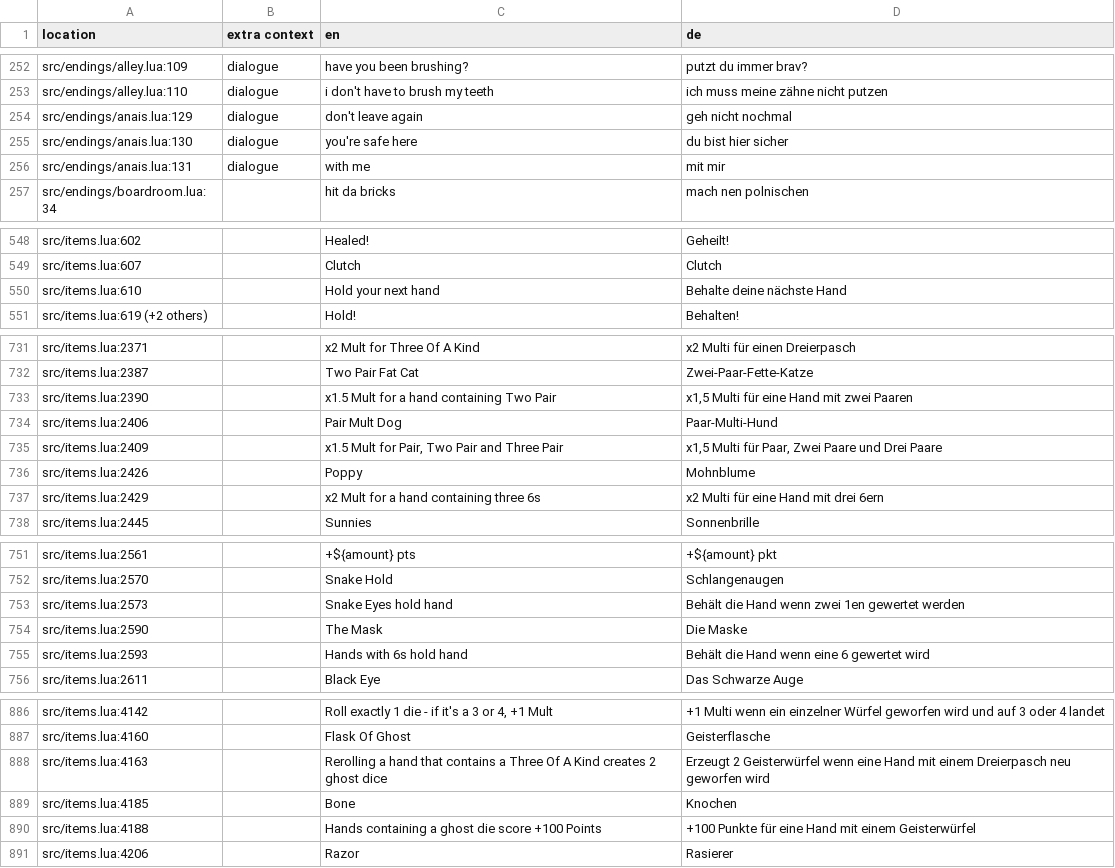
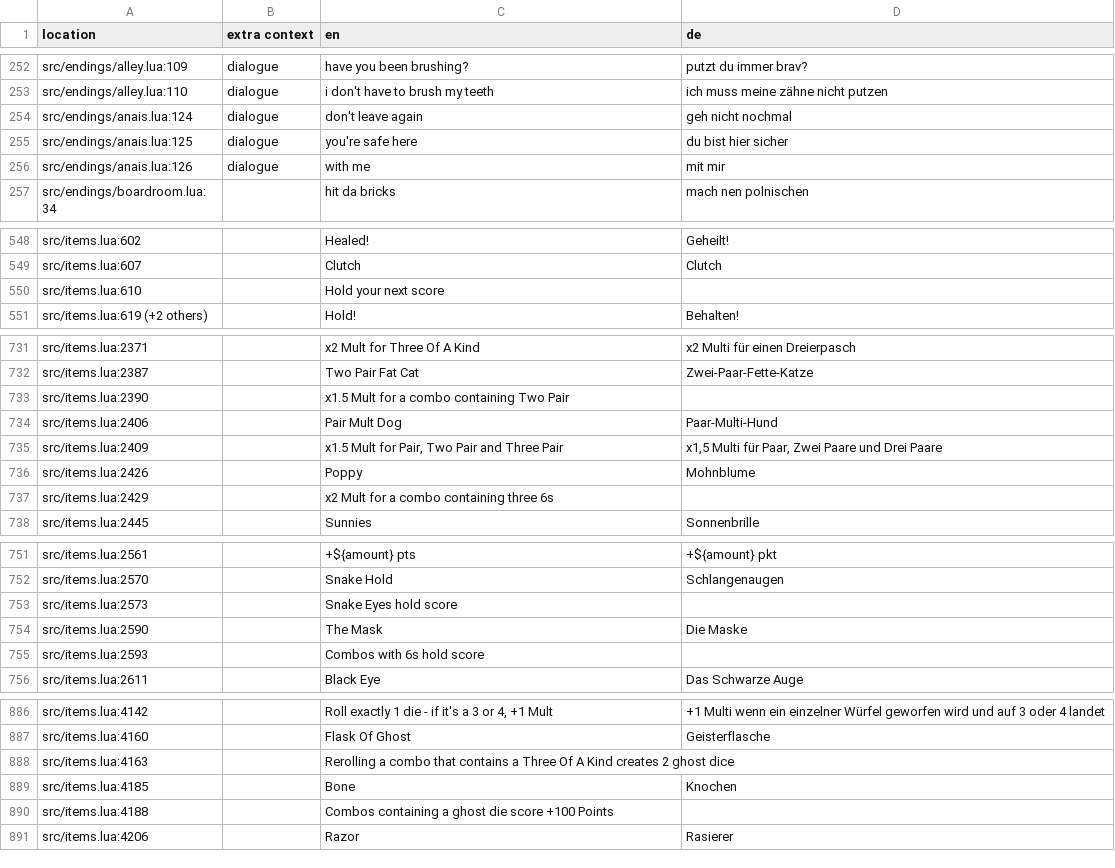
Before and after one commit to 1bardesign/dhne-translation, a TSV file: de.tsv, drawn as a sheet; only a part is shown, gaps mark what is left out; the diff covers the shown part only.

```diff
--- a/de.tsv
+++ b/de.tsv
@@ -253,5 +253,5 @@ src/endings/alley.lua:109	dialogue	have you been brushing?	putzt du immer brav?
 src/endings/alley.lua:110	dialogue	i don't have to brush my teeth	ich muss meine zähne nicht putzen
-src/endings/anais.lua:129	dialogue	don't leave again	geh nicht nochmal
-src/endings/anais.lua:130	dialogue	you're safe here	du bist hier sicher
-src/endings/anais.lua:131	dialogue	with me	mit mir
+src/endings/anais.lua:124	dialogue	don't leave again	geh nicht nochmal
+src/endings/anais.lua:125	dialogue	you're safe here	du bist hier sicher
+src/endings/anais.lua:126	dialogue	with me	mit mir
 src/endings/boardroom.lua:34		hit da bricks	mach nen polnischen
@@ -549,3 +549,3 @@ src/items.lua:602		Healed!	Geheilt!
 src/items.lua:607		Clutch	Clutch
-src/items.lua:610		Hold your next hand	Behalte deine nächste Hand
+src/items.lua:610		Hold your next score	
 src/items.lua:619 (+2 others)		Hold!	Behalten!
@@ -732,3 +732,3 @@ src/items.lua:2371		x2 Mult for Three Of A Kind	x2 Multi für einen Dreierpasch
 src/items.lua:2387		Two Pair Fat Cat	Zwei-Paar-Fette-Katze
-src/items.lua:2390		x1.5 Mult for a hand containing Two Pair	x1,5 Multi für eine Hand mit zwei Paaren
+src/items.lua:2390		x1.5 Mult for a combo containing Two Pair	
 src/items.lua:2406		Pair Mult Dog	Paar-Multi-Hund
@@ -736,3 +736,3 @@ src/items.lua:2409		x1.5 Mult for Pair, Two Pair and Three Pair	x1,5 Multi für
 src/items.lua:2426		Poppy	Mohnblume
-src/items.lua:2429		x2 Mult for a hand containing three 6s	x2 Multi für eine Hand mit drei 6ern
+src/items.lua:2429		x2 Mult for a combo containing three 6s	
 src/items.lua:2445		Sunnies	Sonnenbrille
@@ -752,5 +752,5 @@ src/items.lua:2561		+${amount} pts	+${amount} pkt
 src/items.lua:2570		Snake Hold	Schlangenaugen
-src/items.lua:2573		Snake Eyes hold hand	Behält die Hand wenn zwei 1en gewertet werden
+src/items.lua:2573		Snake Eyes hold score	
 src/items.lua:2590		The Mask	Die Maske
-src/items.lua:2593		Hands with 6s hold hand	Behält die Hand wenn eine 6 gewertet wird
+src/items.lua:2593		Combos with 6s hold score	
 src/items.lua:2611		Black Eye	Das Schwarze Auge
@@ -887,5 +887,5 @@ src/items.lua:4142		Roll exactly 1 die - if it's a 3 or 4, +1 Mult	+1 Multi wenn
 src/items.lua:4160		Flask Of Ghost	Geisterflasche
-src/items.lua:4163		Rerolling a hand that contains a Three Of A Kind creates 2 ghost dice	Erzeugt 2 Geisterwürfel wenn eine Hand mit einem Dreierpasch neu geworfen wird
+src/items.lua:4163		Rerolling a combo that contains a Three Of A Kind creates 2 ghost dice	
 src/items.lua:4185		Bone	Knochen
-src/items.lua:4188		Hands containing a ghost die score +100 Points	+100 Punkte für eine Hand mit einem Geisterwürfel
+src/items.lua:4188		Combos containing a ghost die score +100 Points	
 src/items.lua:4206		Razor	Rasierer
```
Also changed, not shown: 40 edited cells elsewhere in this file, de_notes.tsv.
